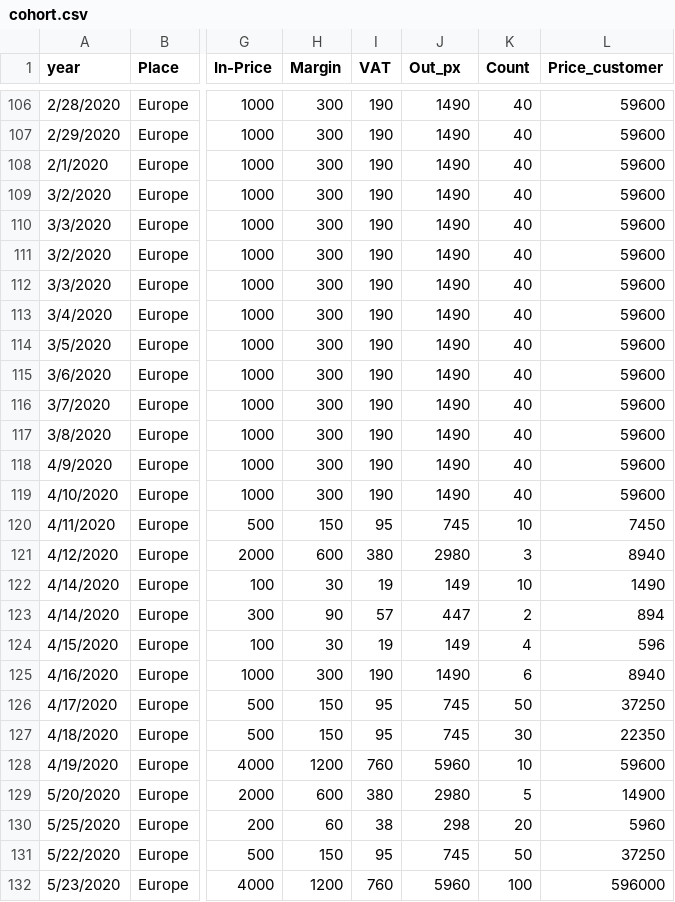
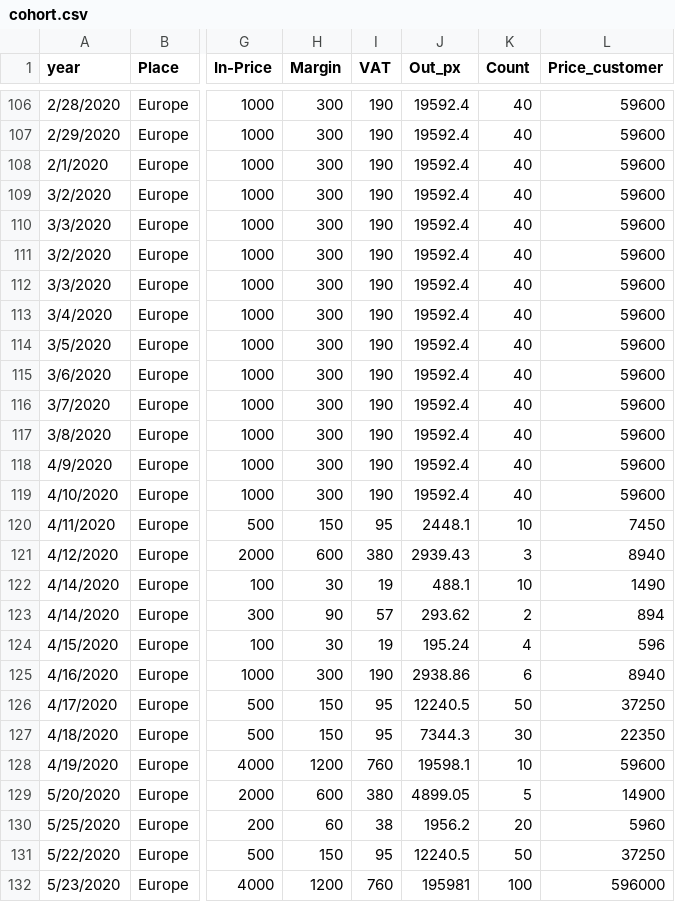
Before and after one commit to simofleanta/Data_coding_preparations, a CSV file: cohort.csv, drawn as a sheet; only a part is shown, gaps mark what is left out; the diff covers the shown part only; the diff names each change by its address in the sheet, - before the commit and + after, or states it on an @@ line.

```diff
--- a/cohort.csv
+++ b/cohort.csv
-J106:J119 (Out_px): 1490
+J106:J119 (Out_px): 19592.4
-J120 (Out_px): 745
+J120 (Out_px): 2448.1
-J121 (Out_px): 2980
+J121 (Out_px): 2939.43
-J122 (Out_px): 149
+J122 (Out_px): 488.1
-J123 (Out_px): 447
+J123 (Out_px): 293.62
-J124 (Out_px): 149
+J124 (Out_px): 195.24
-J125 (Out_px): 1490
+J125 (Out_px): 2938.86
-J126 (Out_px): 745
+J126 (Out_px): 12240.5
-J127 (Out_px): 745
+J127 (Out_px): 7344.3
-J128 (Out_px): 5960
+J128 (Out_px): 19598.1
-J129 (Out_px): 2980
+J129 (Out_px): 4899.05
-J130 (Out_px): 298
+J130 (Out_px): 1956.2
-J131 (Out_px): 745
+J131 (Out_px): 12240.5
-J132 (Out_px): 5960
+J132 (Out_px): 195981
```
Also changed, not shown: 45 edited cells elsewhere in this file, 1 other file.
